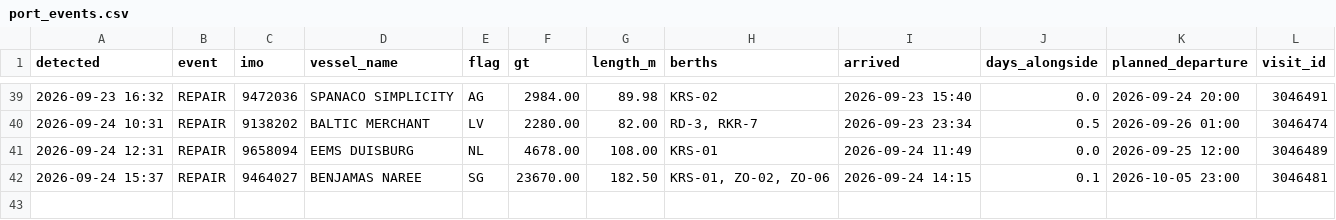
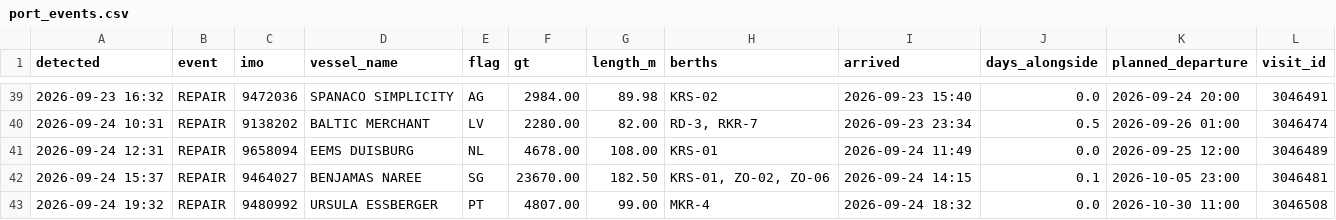
Before and after one commit to papa-lgtm/riga-port-watch, a CSV file: port_events.csv, drawn as a sheet; only a part is shown, gaps mark what is left out.

```diff
--- a/port_events.csv
+++ b/port_events.csv
@@ -42 +42,2 @@ detected,event,imo,vessel_name,flag,gt,length_m,berths,arrived,days_alongside,pl
 2026-09-24 15:37,REPAIR,9464027,BENJAMAS NAREE,SG,23670.00,182.50,"KRS-01, ZO-02, ZO-06",2026-09-24 14:15,0.1,2026-10-05 23:00,3046481
+2026-09-24 19:32,REPAIR,9480992,URSULA ESSBERGER,PT,4807.00,99.00,MKR-4,2026-09-24 18:32,0.0,2026-10-30 11:00,3046508
```
Also changed, not shown: 3 other files.
